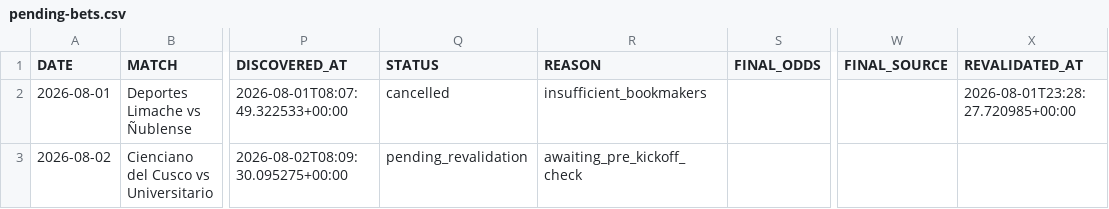
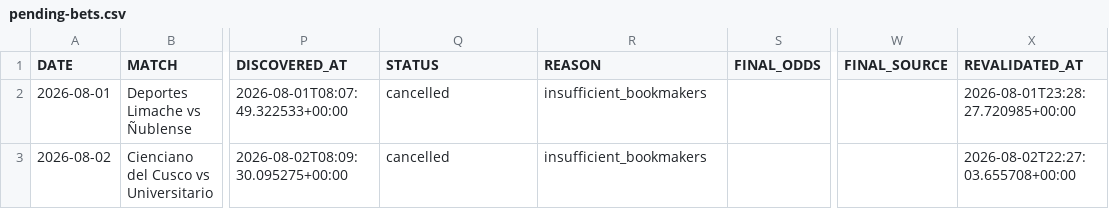
Before and after one commit to AguyfromaTown/football-betting, a CSV file: pending-bets.csv, drawn as a sheet; only a part is shown, gaps mark what is left out; the diff names each change by its address in the sheet, - before the commit and + after, or states it on an @@ line.

Commit message:
Revalidate football bets

```diff
--- a/pending-bets.csv
+++ b/pending-bets.csv
-Q3 (STATUS): pending_revalidation
+Q3 (STATUS): cancelled
-R3 (REASON): awaiting_pre_kickoff_check
+R3 (REASON): insufficient_bookmakers
-X3 (REVALIDATED_AT): (empty)
+X3 (REVALIDATED_AT): 2026-08-02T22:27:03.655708+00:00
```
Also changed, not shown: predictions-log.csv, 2 other files.
